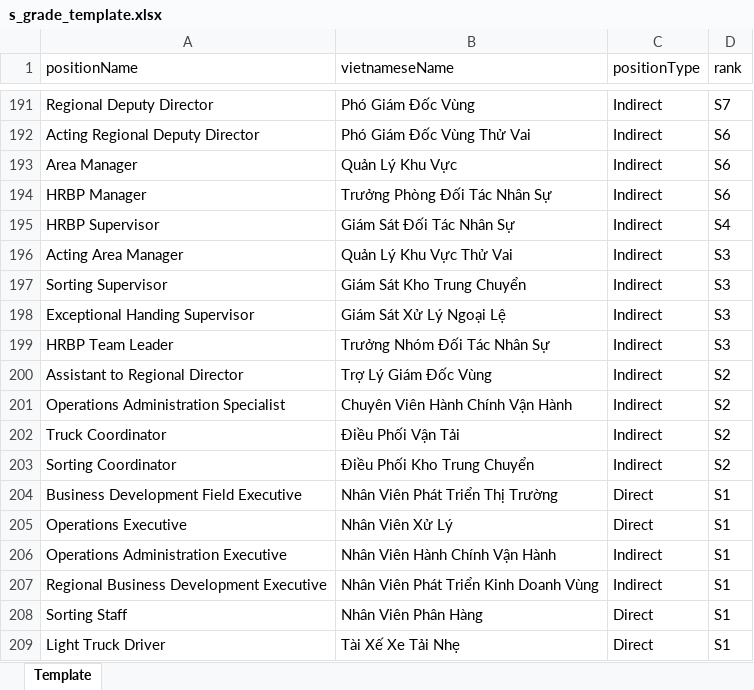
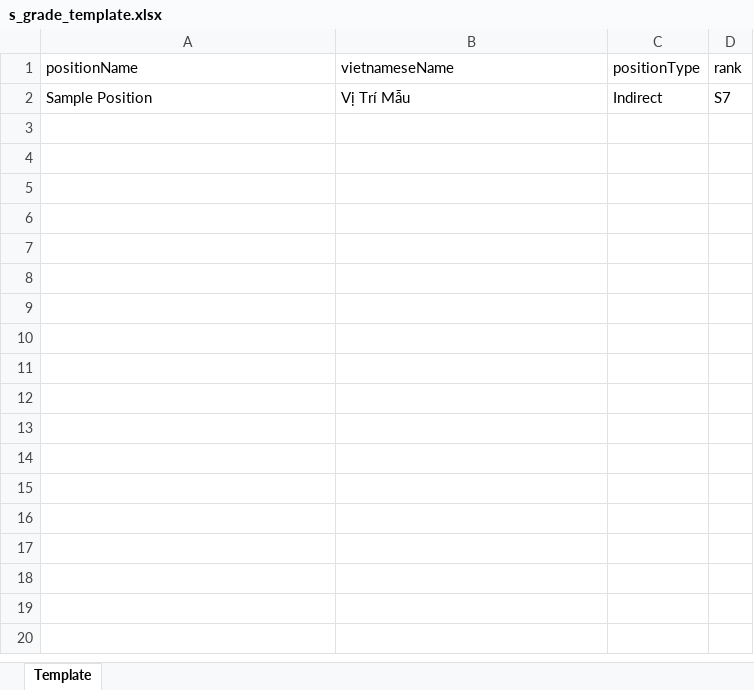
Before and after one commit to Tapilu-yeee/jd-eval, an Excel workbook: s_grade_template.xlsx, sheet Template, drawn as a sheet; only a part is shown, gaps mark what is left out; values as stored, in another font and other column widths than the file's, no borders; removed rows and columns are numbered as before the commit, all else as after; the diff covers the shown part only; the diff names each change by its address in the sheet, - before the commit and + after, or states it on an @@ line.

```diff
--- a/s_grade_template.xlsx (sheet Template)
+++ b/s_grade_template.xlsx (sheet Template)
-A2 (positionName): Regional Deputy Director
+A2 (positionName): Sample Position
-B2 (vietnameseName): Phó Giám Đốc Vùng
+B2 (vietnameseName): Vị Trí Mẫu
-row 192: Acting Regional Deputy Director | Phó Giám Đốc Vùng Thử Vai | Indirect | S6
-row 193: Area Manager | Quản Lý Khu Vực | Indirect | S6
-row 194: HRBP Manager | Trưởng Phòng Đối Tác Nhân Sự | Indirect | S6
-row 195: HRBP Supervisor | Giám Sát Đối Tác Nhân Sự | Indirect | S4
-row 196: Acting Area Manager | Quản Lý Khu Vực Thử Vai | Indirect | S3
-row 197: Sorting Supervisor | Giám Sát Kho Trung Chuyển | Indirect | S3
-row 198: Exceptional Handing Supervisor | Giám Sát Xử Lý Ngoại Lệ | Indirect | S3
-row 199: HRBP Team Leader | Trưởng Nhóm Đối Tác Nhân Sự | Indirect | S3
-row 200: Assistant to Regional Director | Trợ Lý Giám Đốc Vùng | Indirect | S2
-row 201: Operations Administration Specialist | Chuyên Viên Hành Chính Vận Hành | Indirect | S2
-row 202: Truck Coordinator | Điều Phối Vận Tải | Indirect | S2
-row 203: Sorting Coordinator | Điều Phối Kho Trung Chuyển | Indirect | S2
-row 204: Business Development Field Executive | Nhân Viên Phát Triển Thị Trường | Direct | S1
-row 205: Operations Executive | Nhân Viên Xử Lý | Direct | S1
-row 206: Operations Administration Executive | Nhân Viên Hành Chính Vận Hành | Indirect | S1
-row 207: Regional Business Development Executive | Nhân Viên Phát Triển Kinh Doanh Vùng | Indirect | S1
-row 208: Sorting Staff | Nhân Viên Phân Hàng | Direct | S1
-row 209: Light Truck Driver | Tài Xế Xe Tải Nhẹ | Direct | S1
```
Also changed, not shown: 242 removed rows elsewhere in this sheet, 5 other files.
